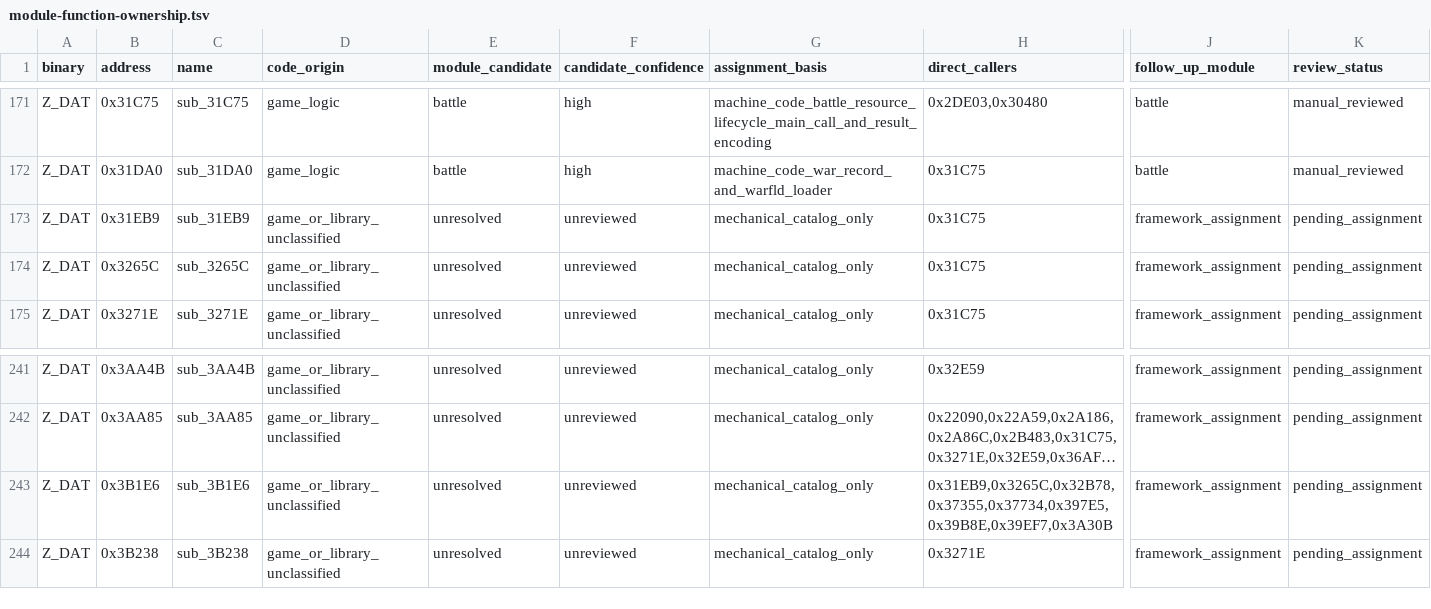
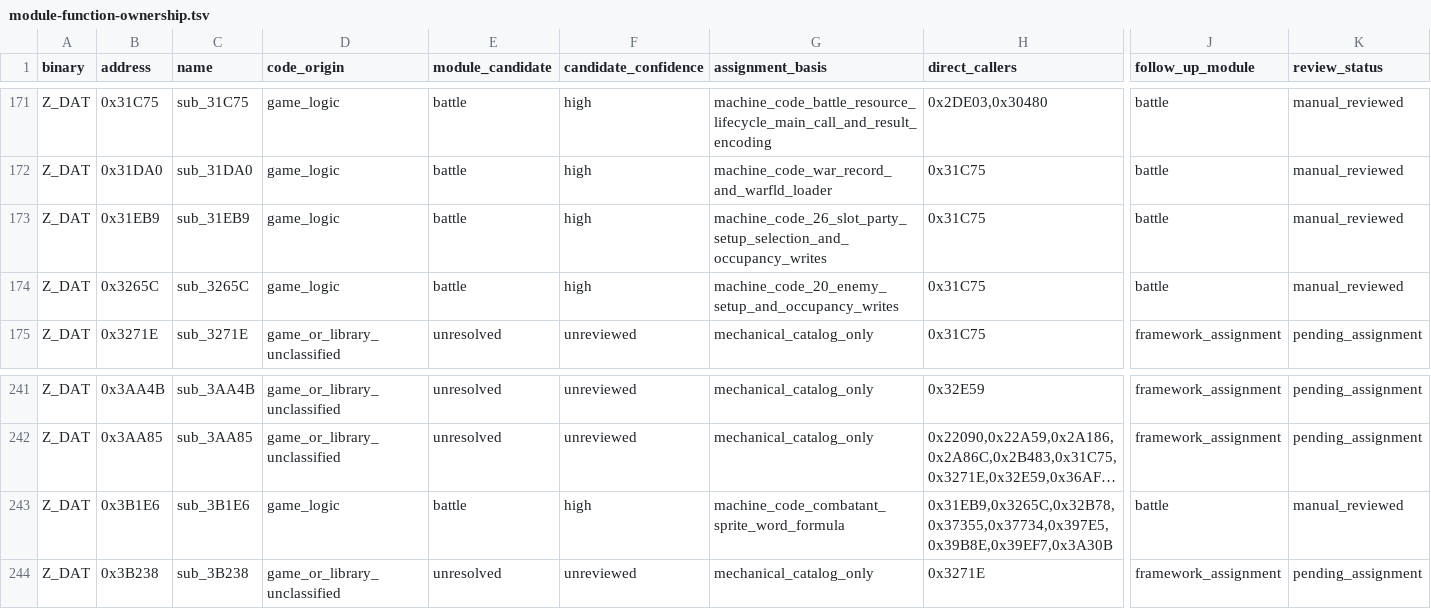
Before and after one commit to Ouroboros/OpenLegend, a TSV file: research/inventory/module-function-ownership.tsv, drawn as a sheet; only a part is shown, gaps mark what is left out; long unchanged cells end in …; the diff names each change by its address in the sheet, - before the commit and + after, or states it on an @@ line.

```diff
--- a/research/inventory/module-function-ownership.tsv
+++ b/research/inventory/module-function-ownership.tsv
-D173:D174 (code_origin): game_or_library_unclassified
+D173:D174 (code_origin): game_logic
-E173:E174 (module_candidate): unresolved
+E173:E174 (module_candidate): battle
-F173:F174 (candidate_confidence): unreviewed
+F173:F174 (candidate_confidence): high
-G173 (assignment_basis): mechanical_catalog_only
+G173 (assignment_basis): machine_code_26_slot_party_setup_selection_and_occupancy_writes
-J173:J174 (follow_up_module): framework_assignment
+J173:J174 (follow_up_module): battle
-K173:K174 (review_status): pending_assignment
+K173:K174 (review_status): manual_reviewed
-G174 (assignment_basis): mechanical_catalog_only
+G174 (assignment_basis): machine_code_20_enemy_setup_and_occupancy_writes
-D243 (code_origin): game_or_library_unclassified
+D243 (code_origin): game_logic
-E243 (module_candidate): unresolved
+E243 (module_candidate): battle
-F243 (candidate_confidence): unreviewed
+F243 (candidate_confidence): high
-G243 (assignment_basis): mechanical_catalog_only
+G243 (assignment_basis): machine_code_combatant_sprite_word_formula
-J243 (follow_up_module): framework_assignment
+J243 (follow_up_module): battle
-K243 (review_status): pending_assignment
+K243 (review_status): manual_reviewed
```
Also changed, not shown: research/inventory/battle-closure.tsv, research/inventory/module-dependencies.tsv, 16 other files.
